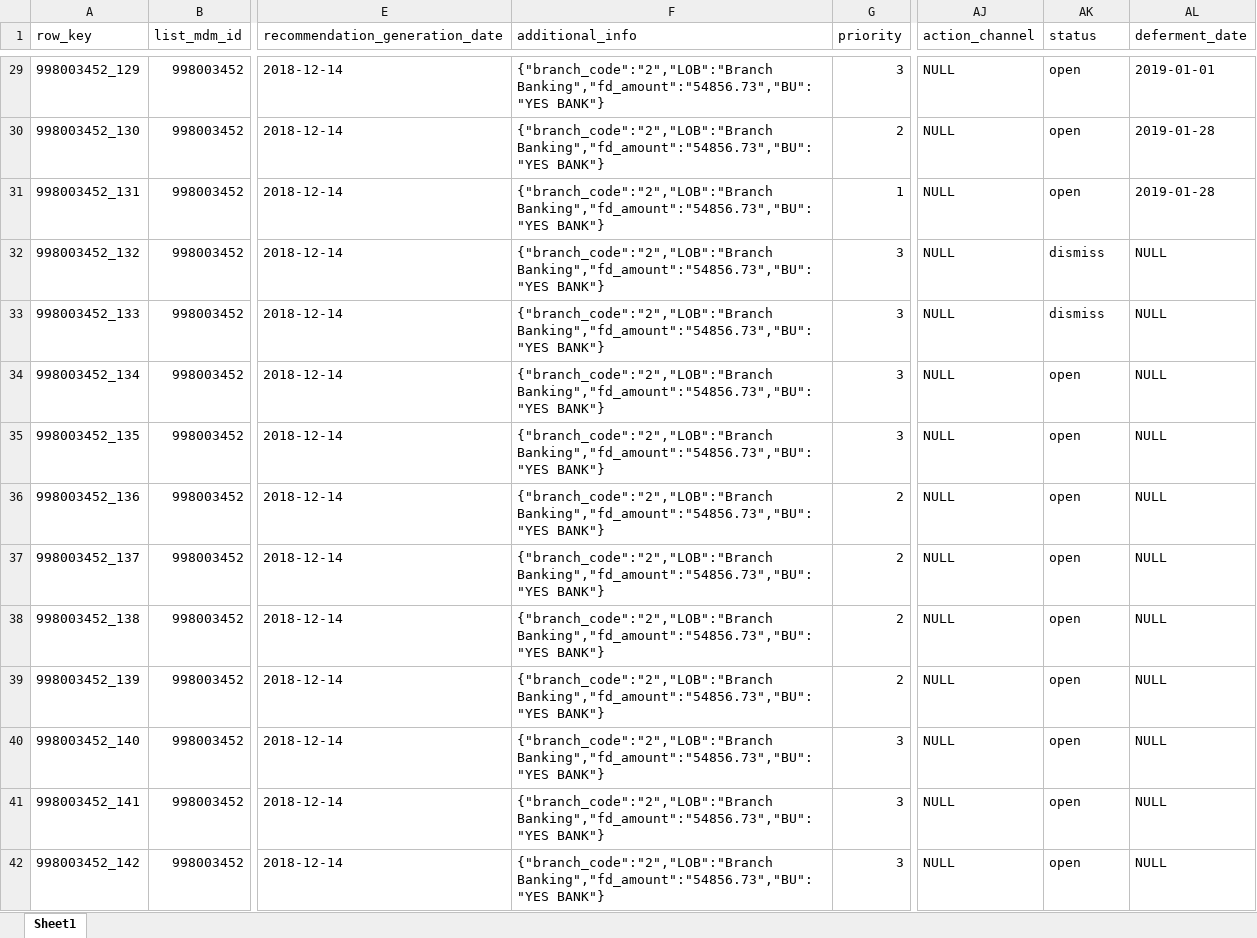
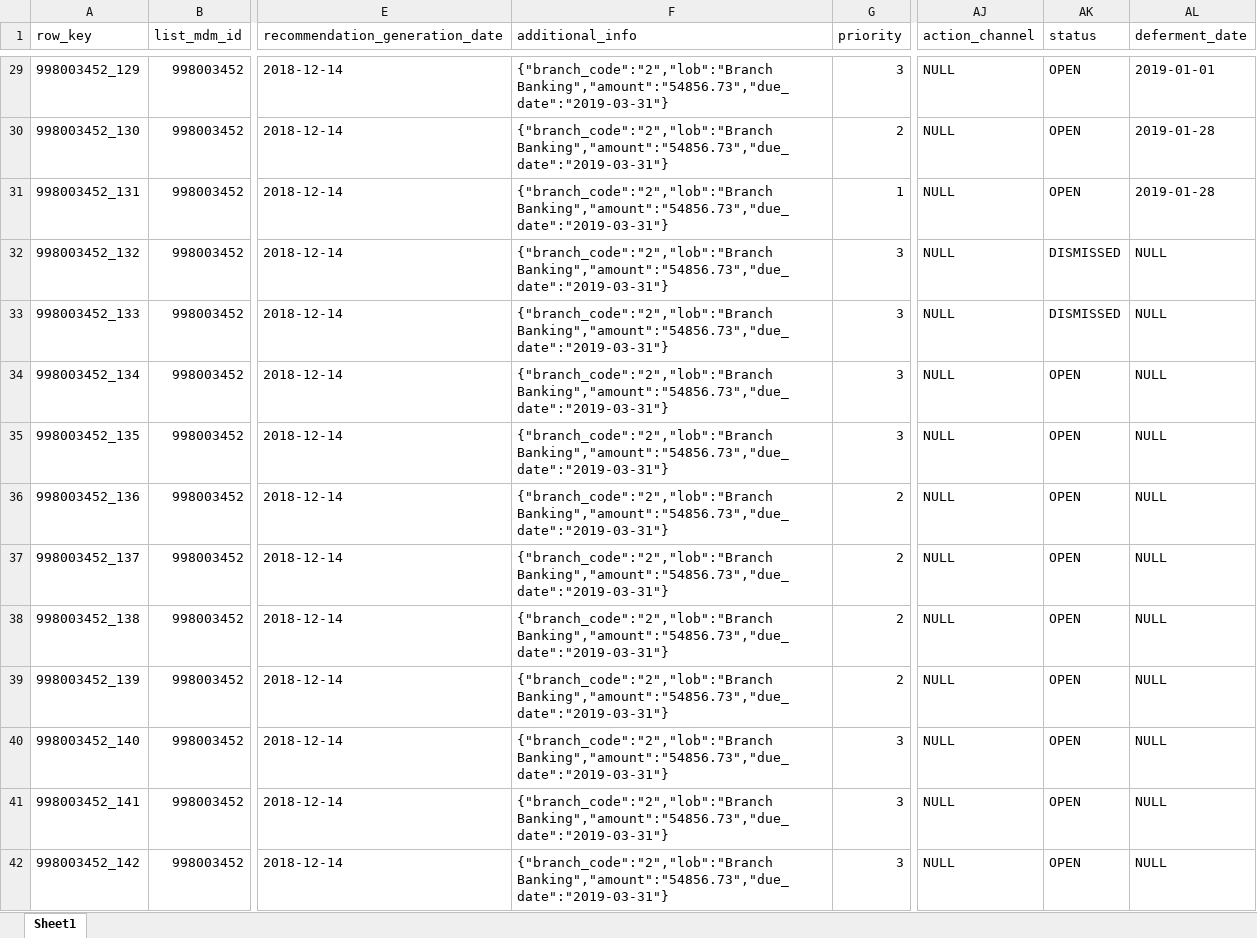
Before and after one commit to XI754-AbhishekDalakoti/yes-genie-testautomation, an Excel workbook: yes-genie-testautomation-GenieDataCreation/src/main/resources/NBA.xlsx, sheet Sheet1, drawn as a sheet; only a part is shown, gaps mark what is left out; values as stored, in another font and other column widths than the file's, no cell formats; the diff covers the shown part only; the diff names each change by its address in the sheet, - before the commit and + after, or states it on an @@ line.

```diff
--- a/yes-genie-testautomation-GenieDataCreation/src/main/resources/NBA.xlsx (sheet Sheet1)
+++ b/yes-genie-testautomation-GenieDataCreation/src/main/resources/NBA.xlsx (sheet Sheet1)
-F29:F42 (additional_info): {"branch_code":"2","LOB":"Branch Banking","fd_amount":"54856.73","BU":"YES BANK"}
+F29:F42 (additional_info): {"branch_code":"2","lob":"Branch Banking","amount":"54856.73","due_date":"2019-03-31"}
-AK29:AK31 (status): open
+AK29:AK31 (status): OPEN
-AK32:AK33 (status): dismiss
+AK32:AK33 (status): DISMISSED
-AK34:AK42 (status): open
+AK34:AK42 (status): OPEN
```
Also changed, not shown: 94 edited cells elsewhere in this sheet, cell formats, formulas that keep their value, yes-genie-testautomation-GenieDataCreation/src/main/resources/demogs.xlsx, 7 other files.
